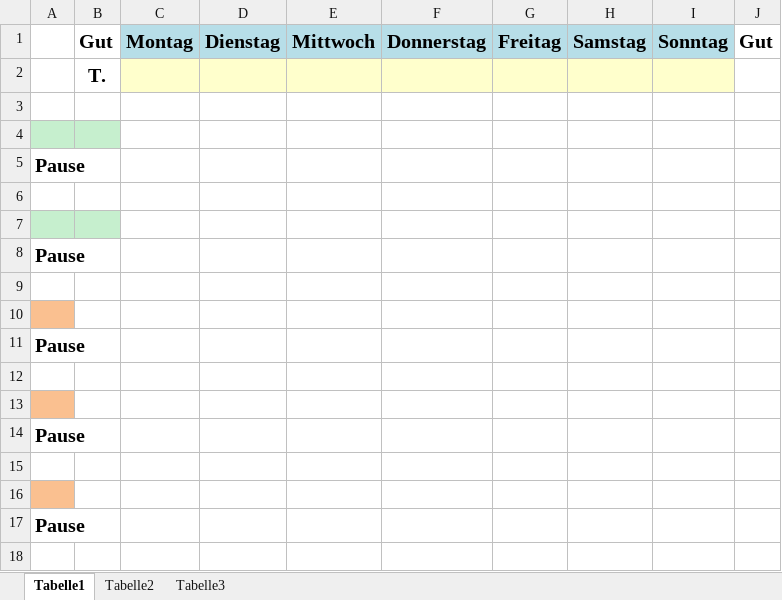
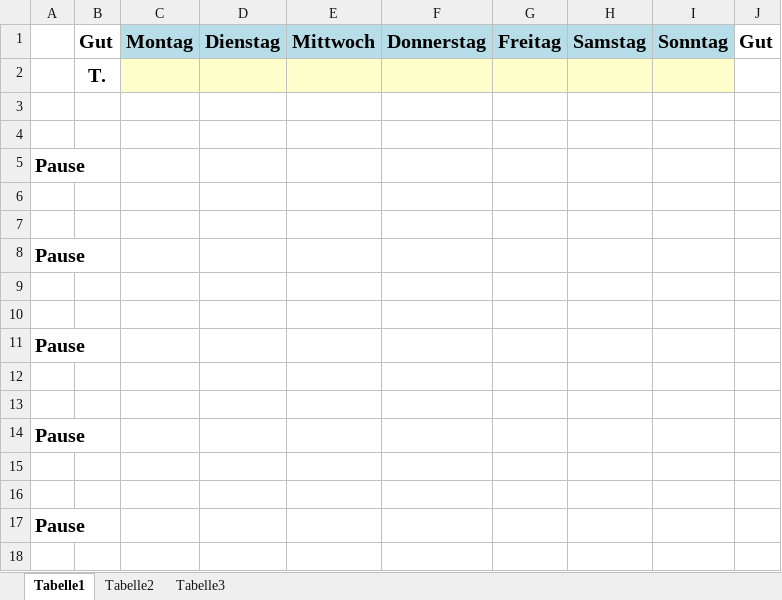
Before and after one commit to zachariaszblazej/InteraktywnyGrafikPlaner, an Excel workbook: src/templates/GrafikTemplate.xlsx, sheet Tabelle1, drawn as a sheet; only a part is shown; values as stored, in another font and other column widths than the file's, no borders; the diff covers the shown part only; the diff names each change by its address in the sheet, - before the commit and + after, or states it on an @@ line.

Commit message:
usuniecie wlasnych regul formatowania komorek nazw pracowmikow

```diff
--- a/src/templates/GrafikTemplate.xlsx (sheet Tabelle1)
+++ b/src/templates/GrafikTemplate.xlsx (sheet Tabelle1)
-A4:B4 fill: #C6EFCE
+A4:B4 fill: none
-A7:B7 fill: #C6EFCE
+A7:B7 fill: none
-A10 fill: #FAC090
+A10 fill: none
-A13 fill: #FAC090
+A13 fill: none
-A16 fill: #FAC090
+A16 fill: none
```
Also changed, not shown: cell formats elsewhere in this sheet.
